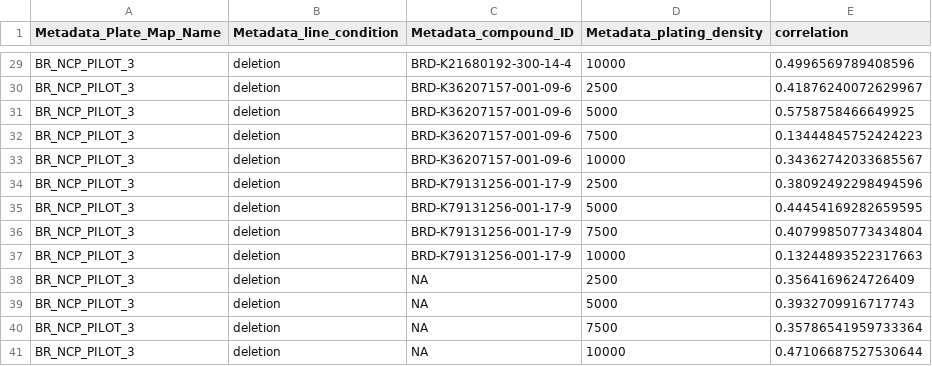
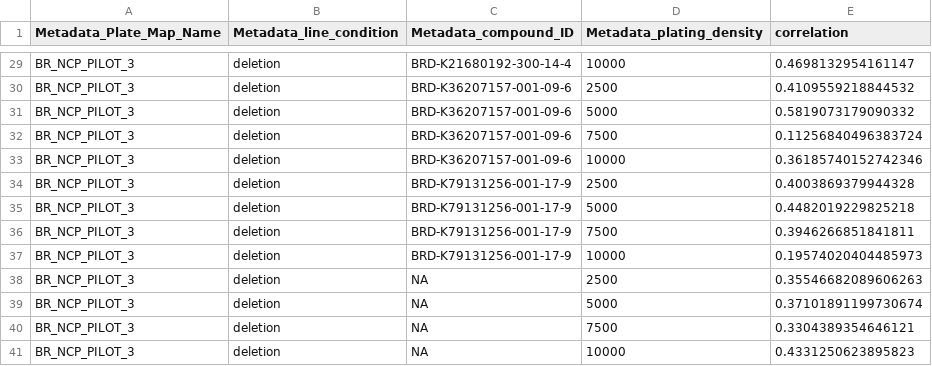
Before and after one commit to broadinstitute/NeuroPainting, a CSV file: 1.main-run-workflows/audit/NCP_PILOT_3/BR_NCP_PILOT_3_audit_detailed.csv, drawn as a sheet; only a part is shown, gaps mark what is left out; the diff covers the shown part only; the diff names each change by its address in the sheet, - before the commit and + after, or states it on an @@ line.

```diff
--- a/1.main-run-workflows/audit/NCP_PILOT_3/BR_NCP_PILOT_3_audit_detailed.csv
+++ b/1.main-run-workflows/audit/NCP_PILOT_3/BR_NCP_PILOT_3_audit_detailed.csv
-E29 (correlation): 0.4996569789408596
+E29 (correlation): 0.4698132954161147
-E30 (correlation): 0.41876240072629967
+E30 (correlation): 0.4109559218844532
-E31 (correlation): 0.5758758466649925
+E31 (correlation): 0.5819073179090332
-E32 (correlation): 0.13444845752424223
+E32 (correlation): 0.11256840496383724
-E33 (correlation): 0.34362742033685567
+E33 (correlation): 0.36185740152742346
-E34 (correlation): 0.38092492298494596
+E34 (correlation): 0.4003869379944328
-E35 (correlation): 0.44454169282659595
+E35 (correlation): 0.4482019229825218
-E36 (correlation): 0.40799850773434804
+E36 (correlation): 0.3946266851841811
-E37 (correlation): 0.13244893522317663
+E37 (correlation): 0.19574020404485973
-E38 (correlation): 0.3564169624726409
+E38 (correlation): 0.35546682089606263
-E39 (correlation): 0.3932709916717743
+E39 (correlation): 0.37101891199730674
-E40 (correlation): 0.35786541959733364
+E40 (correlation): 0.3304389354646121
-E41 (correlation): 0.47106687527530644
+E41 (correlation): 0.4331250623895823
```
Also changed, not shown: 27 edited cells elsewhere in this file, 3 other files.
